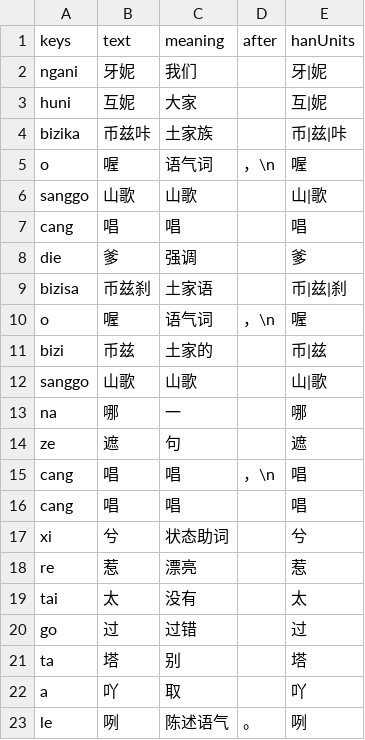
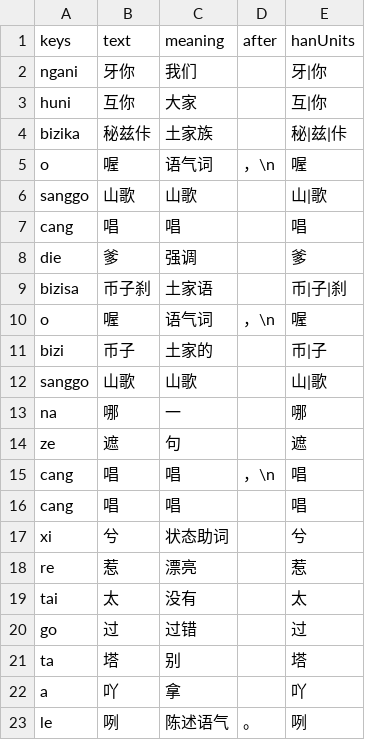
Before and after one commit to luggroo/bizic-keyboard, a TSV file: tools/story-demo/shange.tsv, drawn as a sheet.

```diff
--- a/tools/story-demo/shange.tsv
+++ b/tools/story-demo/shange.tsv
@@ -1,5 +1,5 @@
 keys	text	meaning	after	hanUnits
-ngani	牙妮	我们		牙|妮
-huni	互妮	大家		互|妮
-bizika	币兹咔	土家族		币|兹|咔
+ngani	牙你	我们		牙|你
+huni	互你	大家		互|你
+bizika	秘兹佧	土家族		秘|兹|佧
 o	喔	语气词	，\n	喔
@@ -8,5 +8,5 @@ cang	唱	唱		唱
 die	爹	强调		爹
-bizisa	币兹刹	土家语		币|兹|刹
+bizisa	币子刹	土家语		币|子|刹
 o	喔	语气词	，\n	喔
-bizi	币兹	土家的		币|兹
+bizi	币子	土家的		币|子
 sanggo	山歌	山歌		山|歌
@@ -21,3 +21,3 @@ go	过	过错		过
 ta	塔	别		塔
-a	吖	取		吖
+a	吖	拿		吖
 le	咧	陈述语气	。	咧
```
Also changed, not shown: tools/story-demo/shange-spelling.tsv, 20 other files.
